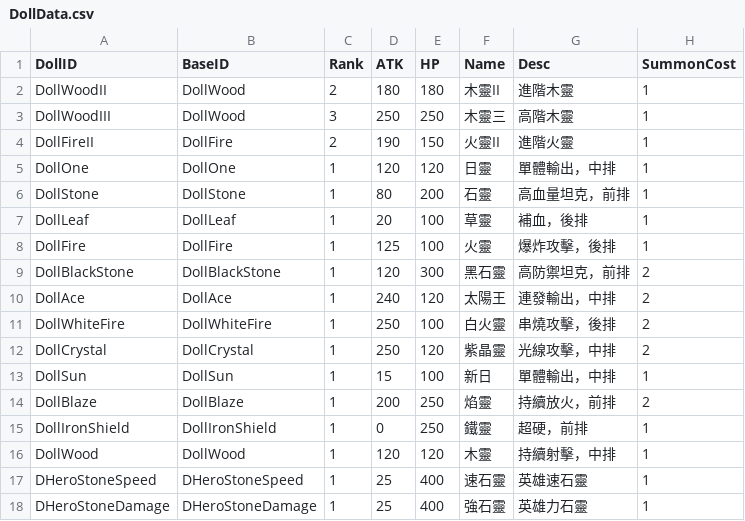
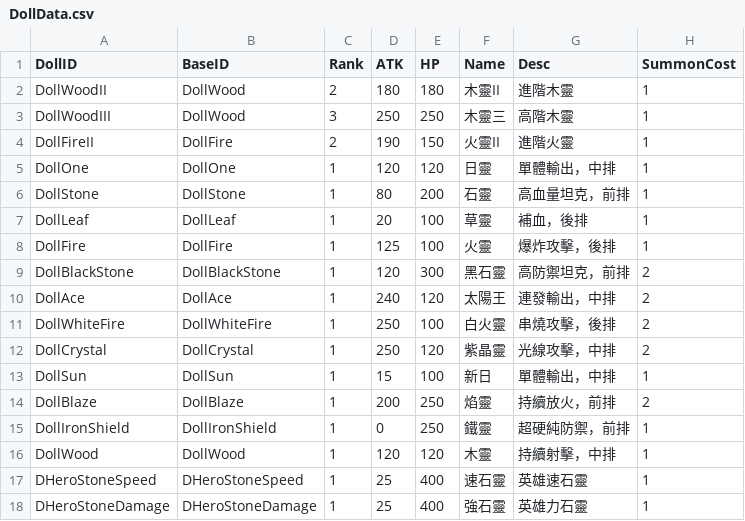
Before and after one commit to momoterry/OneAtayal, a CSV file: Assets/Text/DollData.csv, drawn as a sheet.

```diff
--- a/Assets/Text/DollData.csv
+++ b/Assets/Text/DollData.csv
@@ -14,3 +14,3 @@ DollSun,DollSun,1,15,100,新日,單體輸出，中排,1
 DollBlaze,DollBlaze,1,200,250,焰靈,持續放火，前排,2
-DollIronShield,DollIronShield,1,0,250,鐵靈,超硬，前排,1
+DollIronShield,DollIronShield,1,0,250,鐵靈,超硬純防禦，前排,1
 DollWood,DollWood,1,120,120,木靈,持續射擊，中排,1
```
Also changed, not shown: 2 other files.
